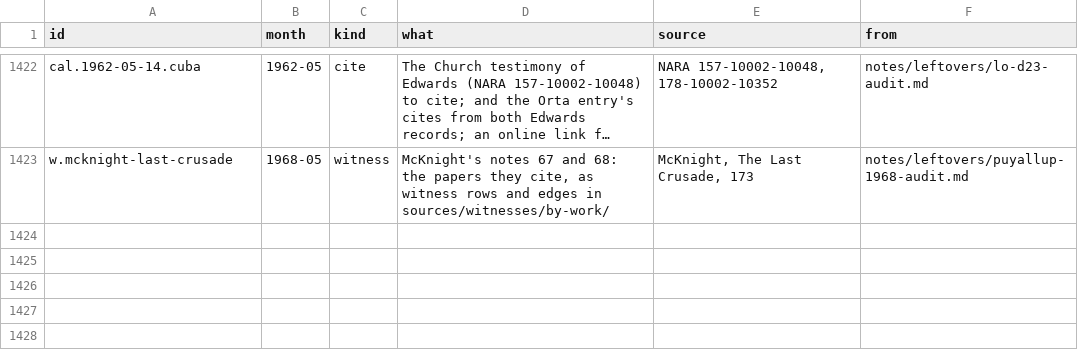
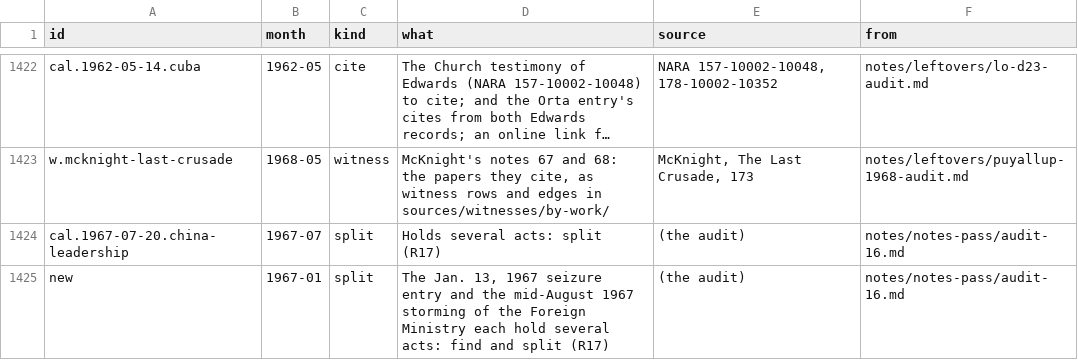
Before and after one commit to Impending2223/bib, a TSV file: notes/leftovers/2026-11-26.tsv, drawn as a sheet; only a part is shown, gaps mark what is left out; long unchanged cells end in …; the diff names each change by its address in the sheet, - before the commit and + after, or states it on an @@ line.

```diff
--- a/notes/leftovers/2026-11-26.tsv
+++ b/notes/leftovers/2026-11-26.tsv
+row 1424: cal.1967-07-20.china-leadership | 1967-07 | split | Holds several acts: split (R17) | (the audit) | notes/notes-pass/audit-16.md
+row 1425: new | 1967-01 | split | The Jan. 13, 1967 seizure entry and the mid-August 1967 storming of the Foreign Ministry each hold several acts: find and split (R17) | (the audit) | notes/notes-pass/audit-16.md
```
Also changed, not shown: inbox/new-entries.tsv, 15 other files.
